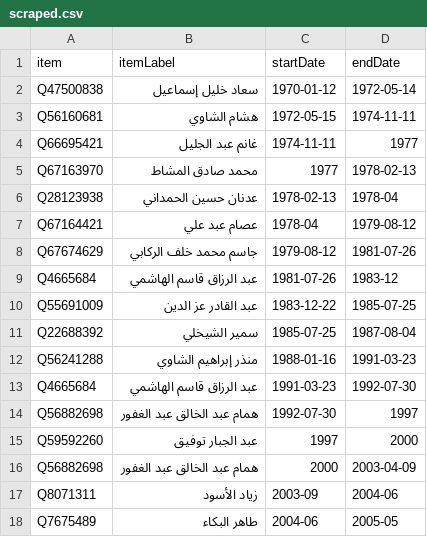
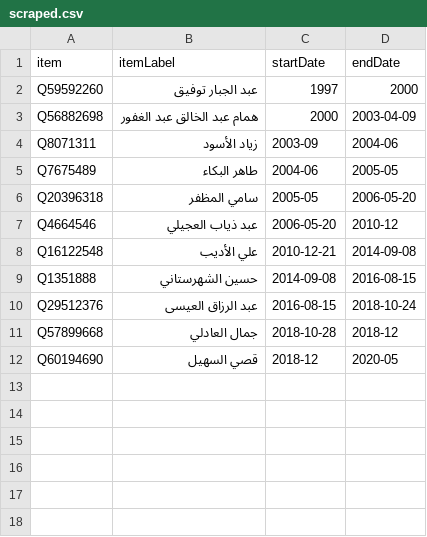
Before and after one commit to every-politician-scrapers/iraq-ministers, a CSV file: sources/higher-education-arwiki/scraped.csv, drawn as a sheet; only a part is shown; the shorter side is filled out with more unchanged rows.

```diff
--- a/sources/higher-education-arwiki/scraped.csv
+++ b/sources/higher-education-arwiki/scraped.csv
@@ -1,15 +1,2 @@
 item,itemLabel,startDate,endDate
-Q47500838,سعاد خليل إسماعيل,1970-01-12,1972-05-14
-Q56160681,هشام الشاوي,1972-05-15,1974-11-11
-Q66695421,غانم عبد الجليل,1974-11-11,1977
-Q67163970,محمد صادق المشاط,1977,1978-02-13
-Q28123938,عدنان حسين الحمداني,1978-02-13,1978-04
-Q67164421,عصام عبد علي,1978-04,1979-08-12
-Q67674629,جاسم محمد خلف الركابي,1979-08-12,1981-07-26
-Q4665684,عبد الرزاق قاسم الهاشمي,1981-07-26,1983-12
-Q55691009,عبد القادر عز الدين,1983-12-22,1985-07-25
-Q22688392,سمير الشيخلي,1985-07-25,1987-08-04
-Q56241288,منذر إبراهيم الشاوي,1988-01-16,1991-03-23
-Q4665684,عبد الرزاق قاسم الهاشمي,1991-03-23,1992-07-30
-Q56882698,همام عبد الخالق عبد الغفور,1992-07-30,1997
 Q59592260,عبد الجبار توفيق,1997,2000
```
Also changed, not shown: sources/higher-education-arwiki/diff.csv, 6 other files.
